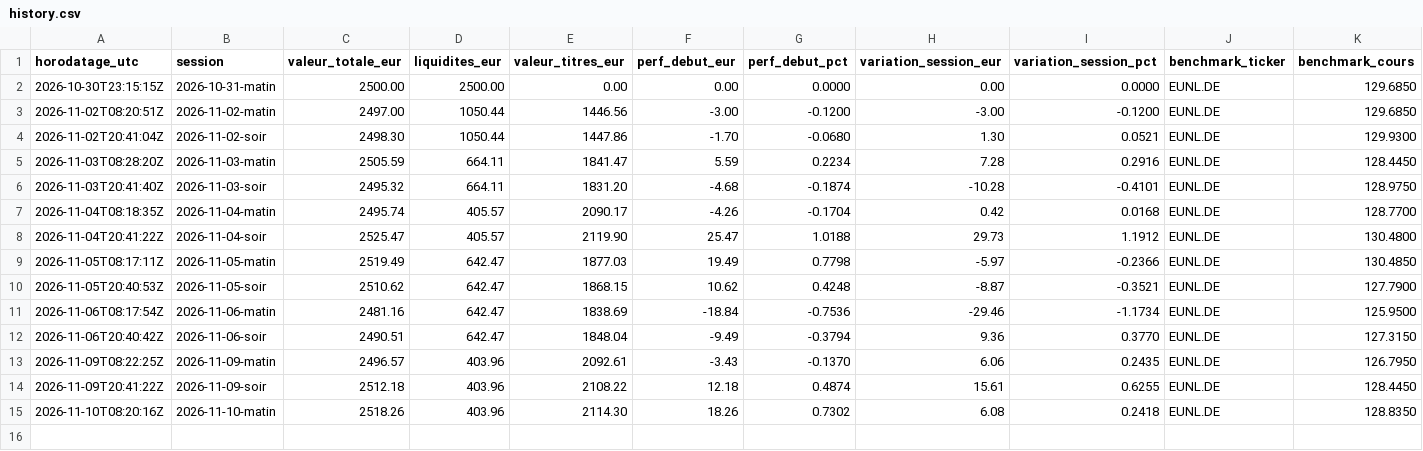
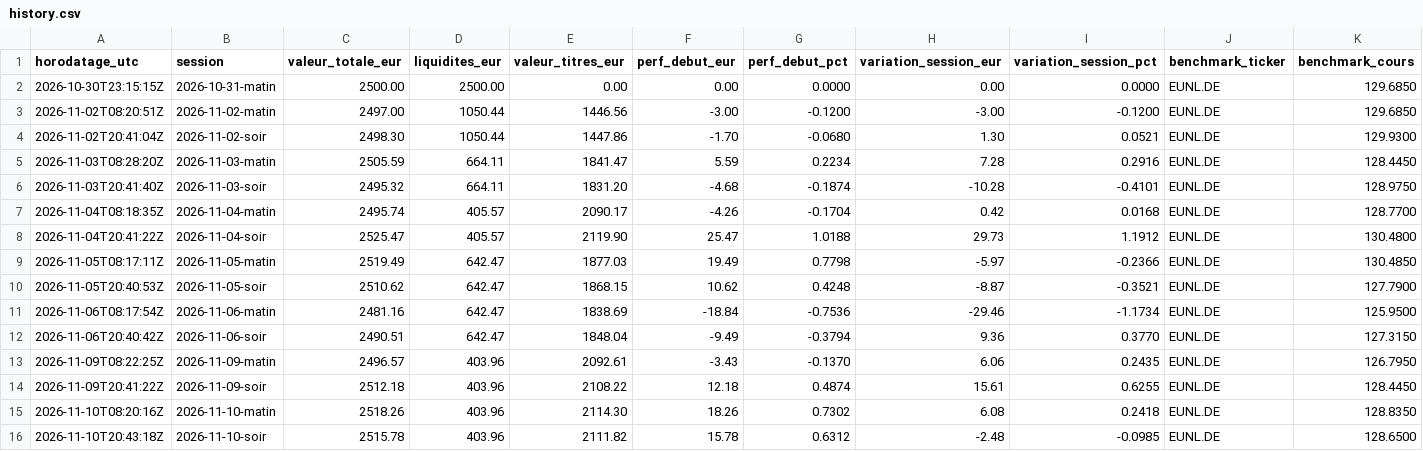
Before and after one commit to Ylhan13/portefeuille.ia, a CSV file: state/history.csv, drawn as a sheet; only a part is shown; rows hold the shown columns only; the diff names each change by its address in the sheet, - before the commit and + after, or states it on an @@ line.

```diff
--- a/state/history.csv
+++ b/state/history.csv
+row 16: 2026-11-10T20:43:18Z | 2026-11-10-soir | 2515.78 | 403.96 | 2111.82 | 15.78 | 0.6312 | -2.48 | -0.0985 | EUNL.DE | 128.6500
```
Also changed, not shown: state/prices.csv, 2 other files.
